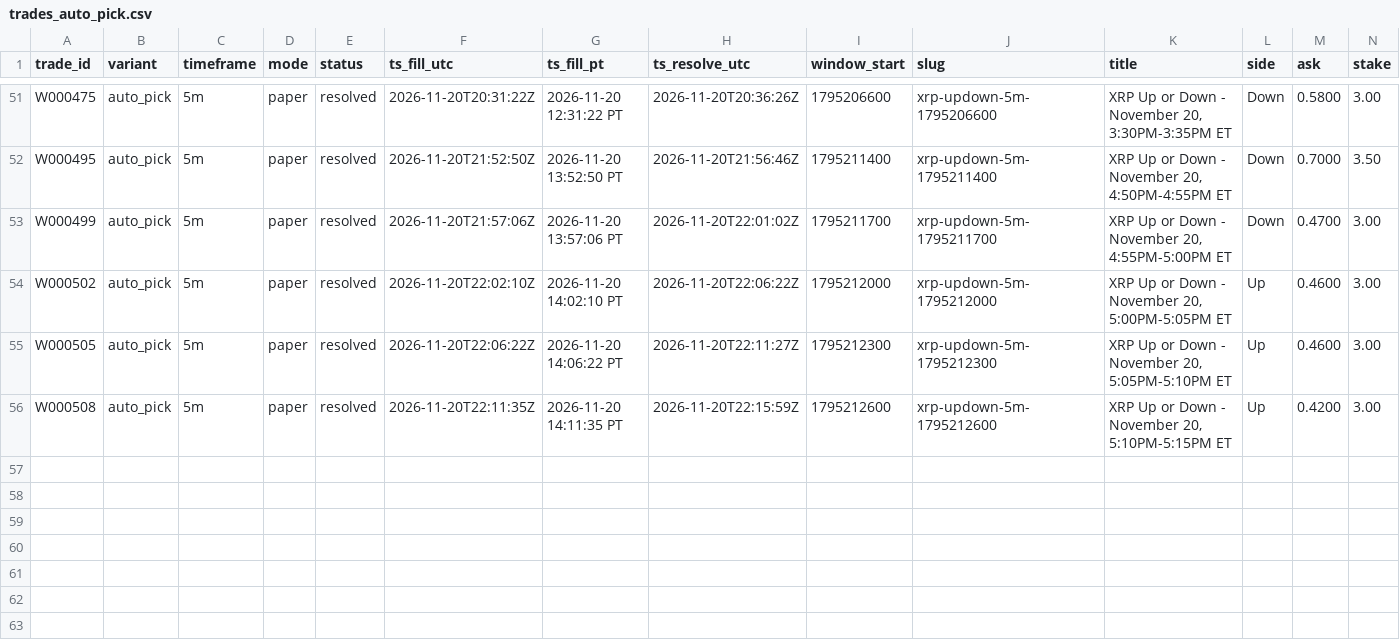
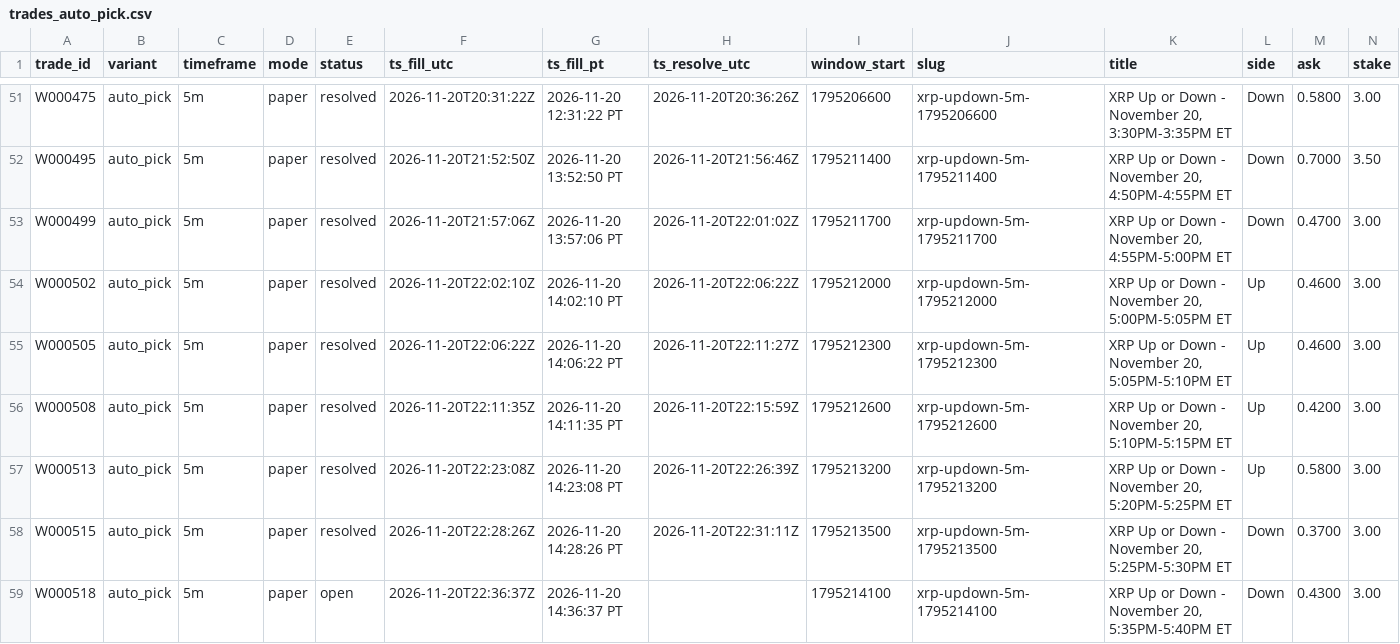
Before and after one commit to michaeldeuchar-dotcom/xrp-paper-bot, a CSV file: data/week1/trades_auto_pick.csv, drawn as a sheet; only a part is shown, gaps mark what is left out; rows hold the shown columns only; the diff names each change by its address in the sheet, - before the commit and + after, or states it on an @@ line.

```diff
--- a/data/week1/trades_auto_pick.csv
+++ b/data/week1/trades_auto_pick.csv
+row 57: W000513 | auto_pick | 5m | paper | resolved | 2026-11-20T22:23:08Z | 2026-11-20 14:23:08 PT | 2026-11-20T22:26:39Z | 1795213200 | xrp-updown-5m-1795213200 | XRP Up or Down - November 20, 5:20PM-5:25PM ET | Up | 0.5800 | 3.00
+row 58: W000515 | auto_pick | 5m | paper | resolved | 2026-11-20T22:28:26Z | 2026-11-20 14:28:26 PT | 2026-11-20T22:31:11Z | 1795213500 | xrp-updown-5m-1795213500 | XRP Up or Down - November 20, 5:25PM-5:30PM ET | Down | 0.3700 | 3.00
+row 59: W000518 | auto_pick | 5m | paper | open | 2026-11-20T22:36:37Z | 2026-11-20 14:36:37 PT |  | 1795214100 | xrp-updown-5m-1795214100 | XRP Up or Down - November 20, 5:35PM-5:40PM ET | Down | 0.4300 | 3.00
```
Also changed, not shown: data/week1/decisions_tail.csv, data/week1/trades_control.csv, 5 other files.
